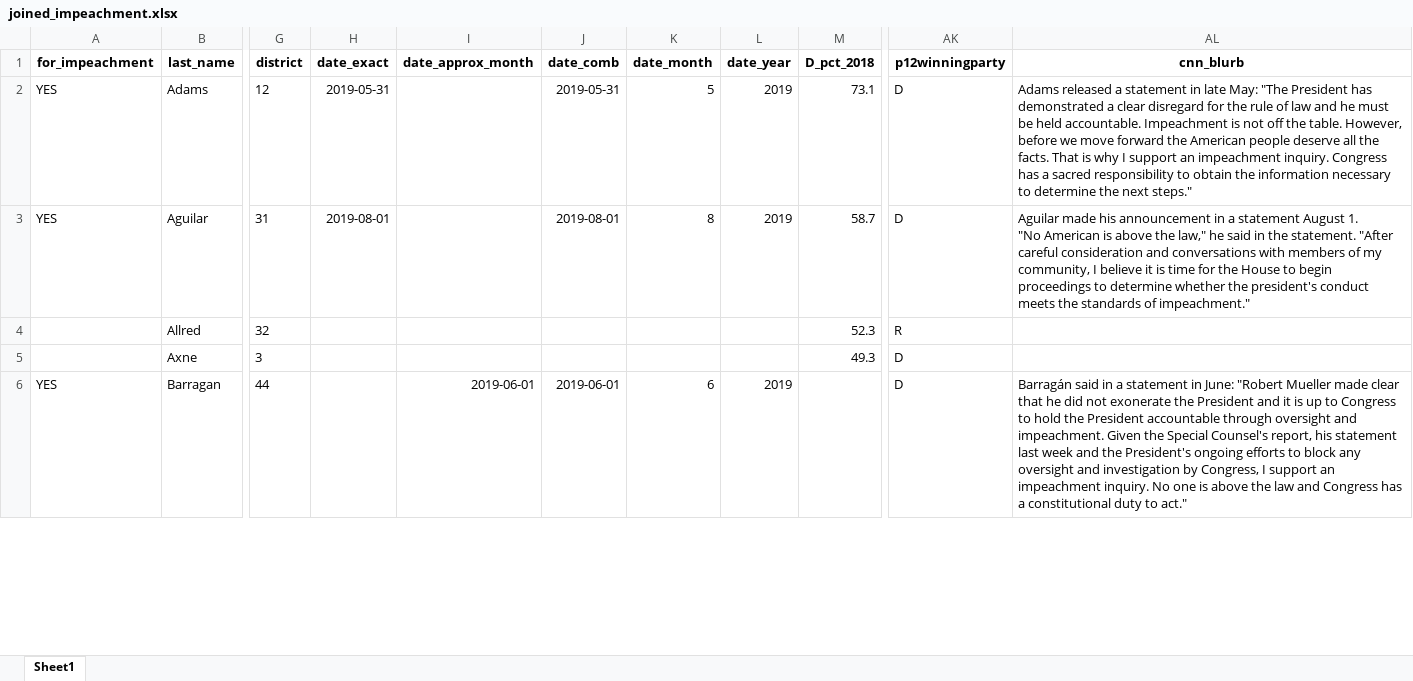
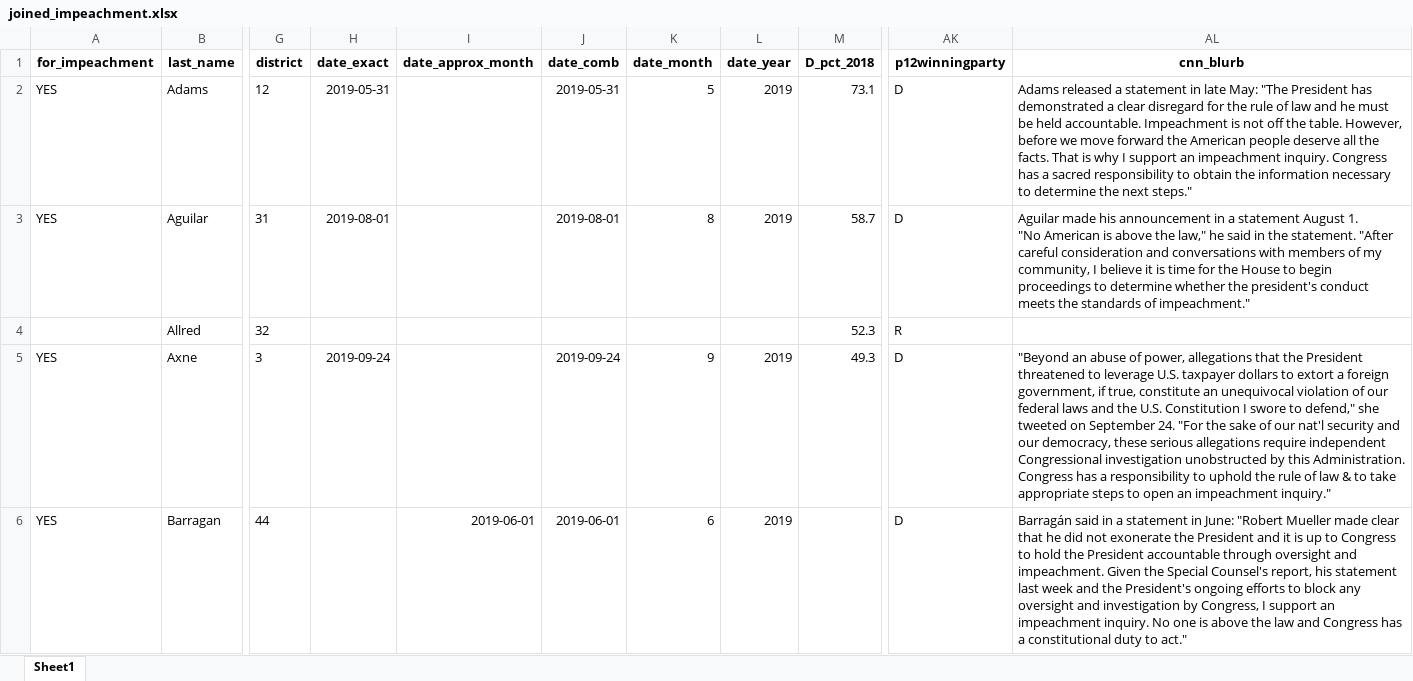
Before and after one commit to amkessler/cnn_impeachment_tallies, an Excel workbook: output/joined_impeachment.xlsx, sheet Sheet1, drawn as a sheet; only a part is shown, gaps mark what is left out; values as stored, in another font and other column widths than the file's, no borders; the diff covers the shown part only; the diff names each change by its address in the sheet, - before the commit and + after, or states it on an @@ line.

Commit message:
updated output files - 200 yes

```diff
--- a/output/joined_impeachment.xlsx (sheet Sheet1)
+++ b/output/joined_impeachment.xlsx (sheet Sheet1)
-A5 (for_impeachment): (empty)
+A5 (for_impeachment): YES
-H5 (date_exact): (empty)
+H5 (date_exact): 2019-09-24
-J5 (date_comb): (empty)
+J5 (date_comb): 2019-09-24
-K5 (date_month): (empty)
+K5 (date_month): 9
-L5 (date_year): (empty)
+L5 (date_year): 2019
-AL5 (cnn_blurb): (empty)
+AL5 (cnn_blurb): "Beyond an abuse of power, allegations that the President threatened to leverage U.S. taxpayer dollars to extort a foreign government, if true, constitute an unequivocal violation of our federal laws and the U.S. Constitution I swore to defend," she tweeted on September 24. "For the sake of our nat'l security and our democracy, these serious allegations require independent Congressional investigation unobstructed by this Administration. Congress has a responsibility to uphold the rule of law & to take appropriate steps to open an impeachment inquiry."
```
Also changed, not shown: 162 edited cells elsewhere in this sheet, 2 other files.
